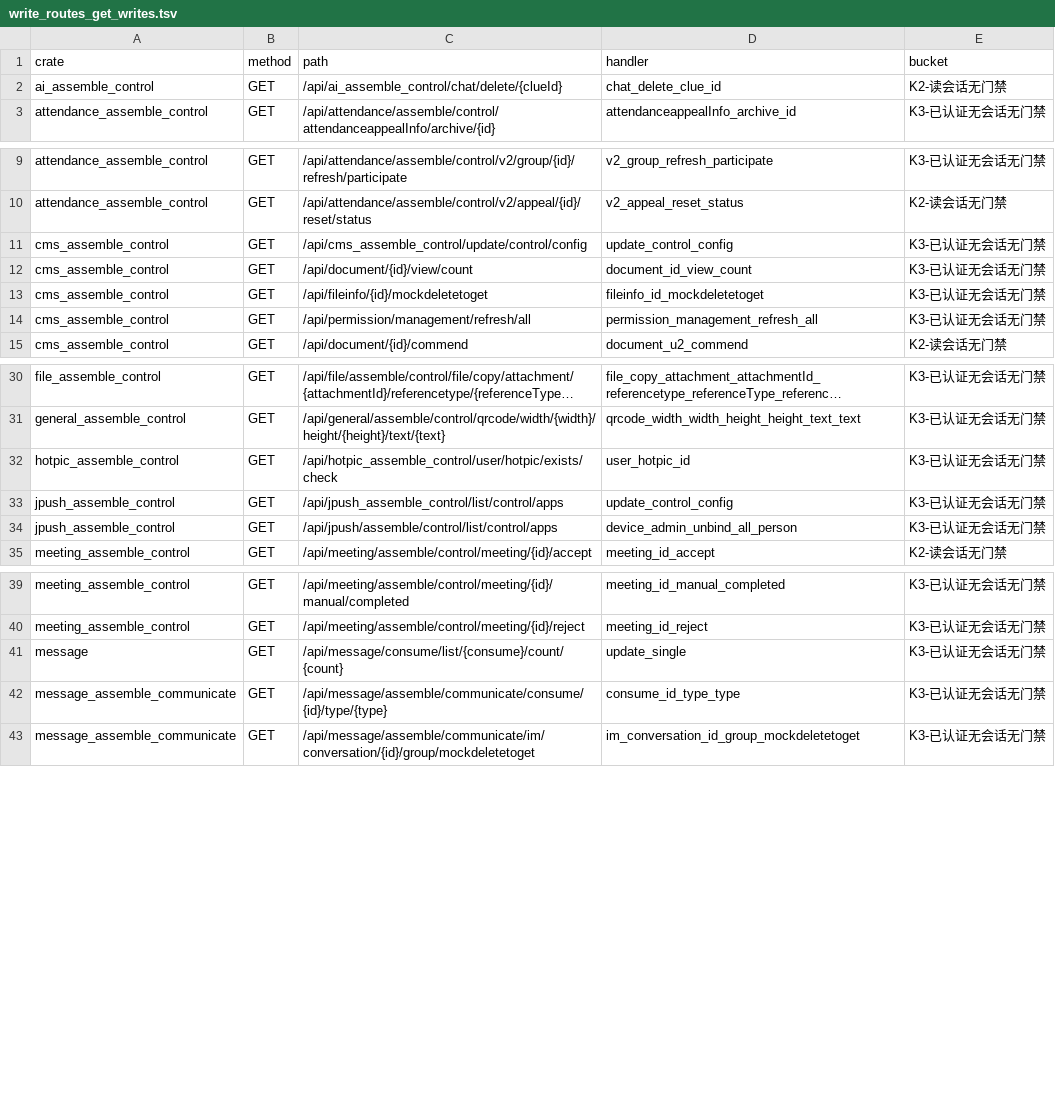
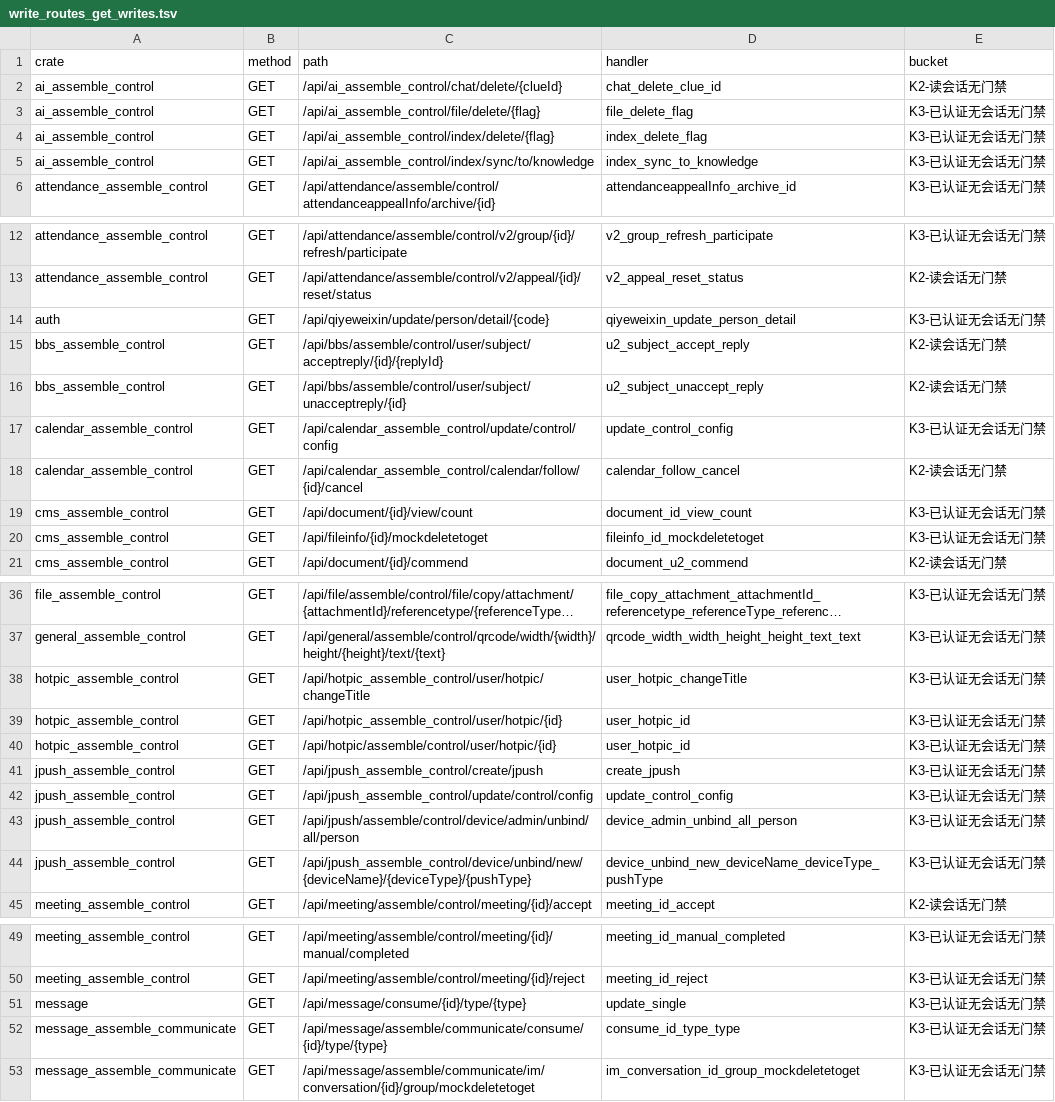
Before and after one commit to annsshadow/fakeToys, a TSV file: oa4rust/backend/docs/audits/artifacts/write_routes_get_writes.tsv, drawn as a sheet; only a part is shown, gaps mark what is left out; long unchanged cells end in …; removed rows and columns are numbered as before the commit, all else as after; the diff covers the shown part only; the diff names each change by its address in the sheet, - before the commit and + after, or states it on an @@ line.

Commit message:
fix(security): 豁免/注册表双锁收口 + 初始化密钥销毁侧同锁（四轮 §三.7）
- token.rs：auth 层豁免早退改为「命中豁免表 ∧ 注册表 Public」两把锁同开
  （SECRET_INIT 的初始化窗口保持原严格性）。此前只按豁免表早退且不插 Session，
  authorize 又只放行 Public，于是「豁免 ∧ ¬Public」的路由对已登录 admin 也永久
  401——是可用性死态而非安全兜底。
- rbac.rs：补 is_registry_public()，并把 /api/person/regist、
  /api/secret/captcha/verify 显式注册 Public（登录/注册前置流程按设计匿名可达）。
- constants.rs：这两条同时进 AUTH_RATE_LIMIT_EXACT（公开不限流＝匿名批量建号 /
  验证码爆破）；SECRET_INIT_PATHS 补 /api/secret/set/cancel——path_matches 按段数
  相等匹配，/api/secret/set 不吞销毁侧，导致「一个匿名 GET 删掉初始化密钥」永久
  可达，只剩 handler 体内 has_person 一道锁。
- general_assemble_control：invoice upload 三把兄弟的 creator 改取会话登录人，
  不再原样落请求体（双锁修复把这几条从死态变登录可达，冒名归属面随之打开）。
- 守卫：新增 tests/anonymous_write_guard.rs（匿名写禁令，含行数尺/文件系统尺自证、
  放行正控与 set_cancel 哨兵臂）与 tests/exempt_authorize_parity.rs（逐条打真实全栈
  HTTP 验可达性下限，红名单 0 条）。
- 尺子：修缺陷 9（注册表只复刻 register 一种写法，漏 register_exact 与跨行
  register_prefix），新增 6c 差集并按 token.rs 实际接线自校准桶名，A1 真匿名写
  行动面改为点名集合相等门禁（注入臂取证：改动名单即红、退出码 1）。

```diff
--- a/oa4rust/backend/docs/audits/artifacts/write_routes_get_writes.tsv
+++ b/oa4rust/backend/docs/audits/artifacts/write_routes_get_writes.tsv
+row 3: ai_assemble_control | GET | /api/ai_assemble_control/file/delete/{flag} | file_delete_flag | K3-已认证无会话无门禁
+row 4: ai_assemble_control | GET | /api/ai_assemble_control/index/delete/{flag} | index_delete_flag | K3-已认证无会话无门禁
+row 5: ai_assemble_control | GET | /api/ai_assemble_control/index/sync/to/knowledge | index_sync_to_knowledge | K3-已认证无会话无门禁
+row 14: auth | GET | /api/qiyeweixin/update/person/detail/{code} | qiyeweixin_update_person_detail | K3-已认证无会话无门禁
+row 15: bbs_assemble_control | GET | /api/bbs/assemble/control/user/subject/acceptreply/{id}/{replyId} | u2_subject_accept_reply | K2-读会话无门禁
+row 16: bbs_assemble_control | GET | /api/bbs/assemble/control/user/subject/unacceptreply/{id} | u2_subject_unaccept_reply | K2-读会话无门禁
-A17 (crate): cms_assemble_control
+A17 (crate): calendar_assemble_control
-C17 (path): /api/cms_assemble_control/update/control/config
+C17 (path): /api/calendar_assemble_control/update/control/config
+row 18: calendar_assemble_control | GET | /api/calendar_assemble_control/calendar/follow/{id}/cancel | calendar_follow_cancel | K2-读会话无门禁
-row 14: cms_assemble_control | GET | /api/permission/management/refresh/all | permission_management_refresh_all | K3-已认证无会话无门禁
+row 38: hotpic_assemble_control | GET | /api/hotpic_assemble_control/user/hotpic/changeTitle | user_hotpic_changeTitle | K3-已认证无会话无门禁
-C39 (path): /api/hotpic_assemble_control/user/hotpic/exists/check
+C39 (path): /api/hotpic_assemble_control/user/hotpic/{id}
+row 40: hotpic_assemble_control | GET | /api/hotpic/assemble/control/user/hotpic/{id} | user_hotpic_id | K3-已认证无会话无门禁
+row 41: jpush_assemble_control | GET | /api/jpush_assemble_control/create/jpush | create_jpush | K3-已认证无会话无门禁
-C42 (path): /api/jpush_assemble_control/list/control/apps
+C42 (path): /api/jpush_assemble_control/update/control/config
-C43 (path): /api/jpush/assemble/control/list/control/apps
+C43 (path): /api/jpush/assemble/control/device/admin/unbind/all/person
+row 44: jpush_assemble_control | GET | /api/jpush_assemble_control/device/unbind/new/{deviceName}/{deviceType}/{pushType} | device_unbind_new_deviceName_deviceType_pushType | K3-已认证无会话无门禁
-C51 (path): /api/message/consume/list/{consume}/count/{count}
+C51 (path): /api/message/consume/{id}/type/{type}
```
Also changed, not shown: 2 added rows, 1 removed row and 2 edited cells elsewhere in this file, oa4rust/backend/docs/audits/artifacts/write_gating_residual.tsv, 11 other files.
